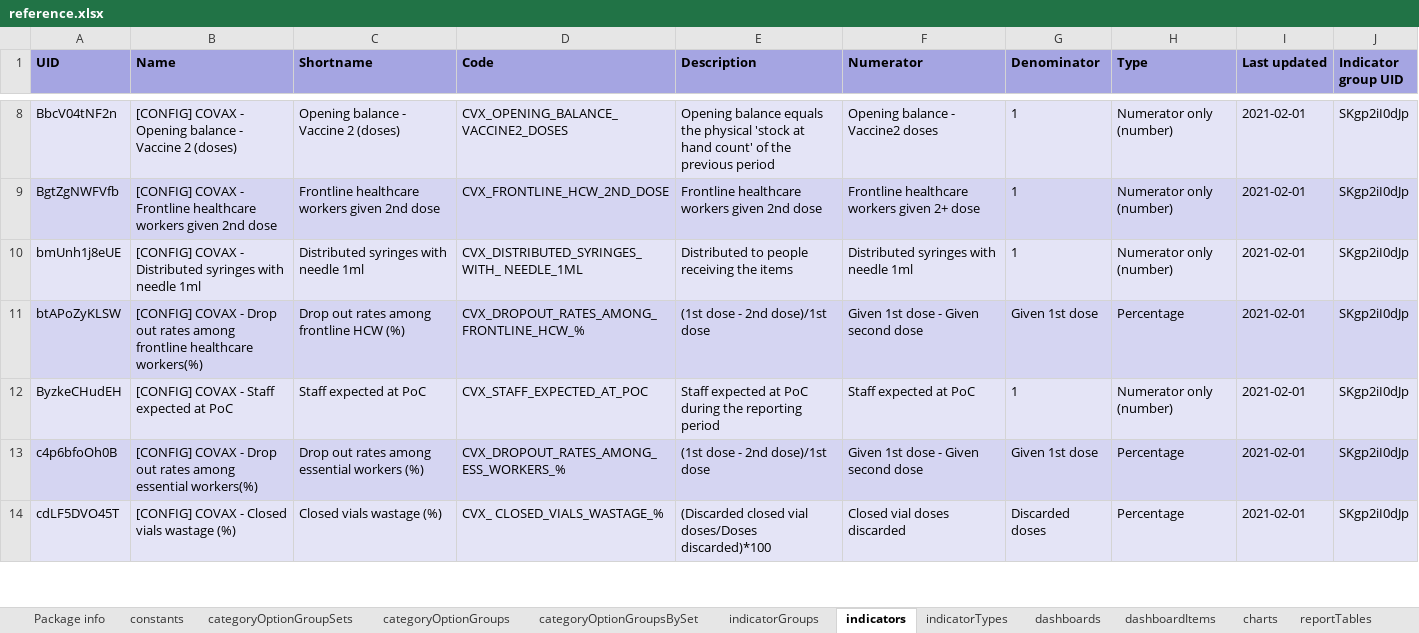
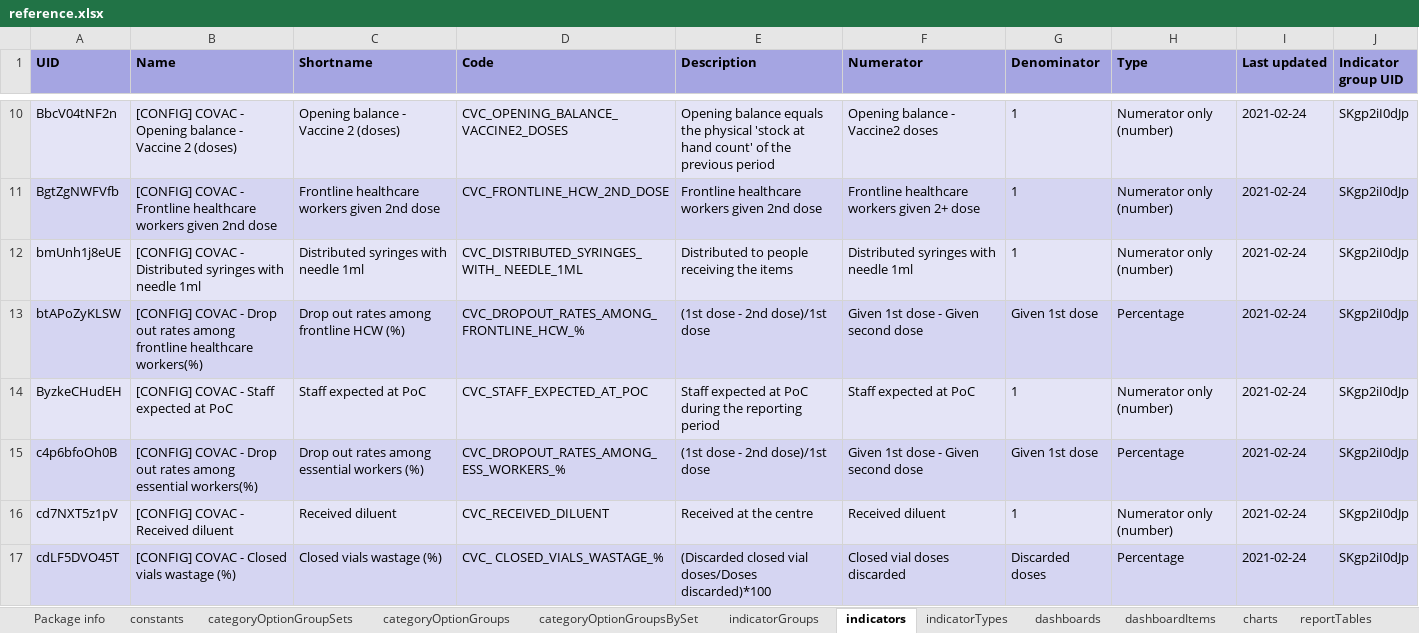
Before and after one commit to dhis2-metadata/COVAC-AGG-COVID19_Vaccination, an Excel workbook: dashboard/reference.xlsx, sheet indicators, drawn as a sheet; only a part is shown, gaps mark what is left out; values as stored, in another font and other column widths than the file's, no borders; addresses are those after the commit; the diff covers the shown part only; the diff names each change by its address in the sheet, - before the commit and + after, or states it on an @@ line.

```diff
--- a/dashboard/reference.xlsx (sheet indicators)
+++ b/dashboard/reference.xlsx (sheet indicators)
-B10 (Name): [CONFIG] COVAX - Opening…
+B10 (Name): [CONFIG] COVAC - Opening…
-D10 (Code): CVX_OPENING_BALANCE_VACCINE2_DOSES
+D10 (Code): CVC_OPENING_BALANCE_VACCINE2_DOSES
-I10:I15 (Last updated): 2021-02-01
+I10:I15 (Last updated): 2021-02-24
-B11 (Name): [CONFIG] COVAX - Frontline…
+B11 (Name): [CONFIG] COVAC - Frontline…
-D11 (Code): CVX_FRONTLINE_HCW_2ND_DOSE
+D11 (Code): CVC_FRONTLINE_HCW_2ND_DOSE
-B12 (Name): [CONFIG] COVAX - Distributed…
+B12 (Name): [CONFIG] COVAC - Distributed…
-D12 (Code): CVX_DISTRIBUTED_SYRINGES_WITH_ NEEDLE_1ML
+D12 (Code): CVC_DISTRIBUTED_SYRINGES_WITH_ NEEDLE_1ML
-B13 (Name): [CONFIG] COVAX - Drop…
+B13 (Name): [CONFIG] COVAC - Drop…
-D13 (Code): CVX_DROPOUT_RATES_AMONG_FRONTLINE_HCW_%
+D13 (Code): CVC_DROPOUT_RATES_AMONG_FRONTLINE_HCW_%
-B14 (Name): [CONFIG] COVAX - Staff expected at PoC
+B14 (Name): [CONFIG] COVAC - Staff expected at PoC
-D14 (Code): CVX_STAFF_EXPECTED_AT_POC
+D14 (Code): CVC_STAFF_EXPECTED_AT_POC
-B15 (Name): [CONFIG] COVAX - Drop…
+B15 (Name): [CONFIG] COVAC - Drop…
-D15 (Code): CVX_DROPOUT_RATES_AMONG_ESS_WORKERS_%
+D15 (Code): CVC_DROPOUT_RATES_AMONG_ESS_WORKERS_%
+row 16: cd7NXT5z1pV | [CONFIG] COVAC - Received diluent | Received diluent | CVC_RECEIVED_DILUENT | Received at the centre | Received diluent | 1 | Numerator only (number) | 2021-02-24 | SKgp2iI0dJp
-B17 (Name): [CONFIG] COVAX - Closed vials wastage (%)
+B17 (Name): [CONFIG] COVAC - Closed vials wastage (%)
-D17 (Code): CVX_ CLOSED_VIALS_WASTAGE_%
+D17 (Code): CVC_ CLOSED_VIALS_WASTAGE_%
-I17 (Last updated): 2021-02-01
+I17 (Last updated): 2021-02-24
```
Also changed, not shown: 20 added rows and 304 edited cells elsewhere in this sheet, sheet dashboardItems, sheet charts, sheet reportTables, sheet categoryOptionGroups, sheet legendSets, sheet categoryOptionGroupSets, 9 more sheets, complete/reference.xlsx, 7 other files.
